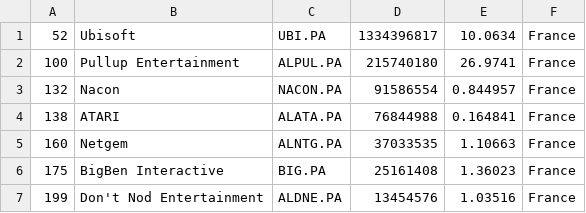
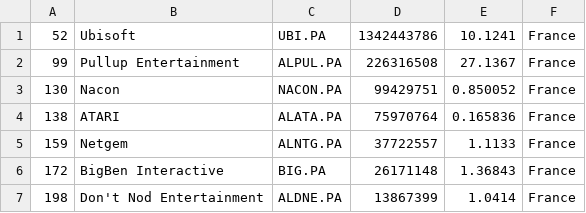
Before and after one commit to Lilsup99/merida-june-6-2024, a CSV file: companies_france.csv, drawn as a sheet.

```diff
--- a/companies_france.csv
+++ b/companies_france.csv
@@ -1,7 +1,7 @@
-"52","Ubisoft","UBI.PA","1334396817","10.0634","France"
-"100","Pullup Entertainment","ALPUL.PA","215740180","26.9741","France"
-"132","Nacon","NACON.PA","91586554","0.844957","France"
-"138","ATARI","ALATA.PA","76844988","0.164841","France"
-"160","Netgem","ALNTG.PA","37033535","1.10663","France"
-"175","BigBen Interactive","BIG.PA","25161408","1.36023","France"
-"199","Don't Nod Entertainment","ALDNE.PA","13454576","1.03516","France"
+"52","Ubisoft","UBI.PA","1342443786","10.1241","France"
+"99","Pullup Entertainment","ALPUL.PA","226316508","27.1367","France"
+"130","Nacon","NACON.PA","99429751","0.850052","France"
+"138","ATARI","ALATA.PA","75970764","0.165836","France"
+"159","Netgem","ALNTG.PA","37722557","1.1133","France"
+"172","BigBen Interactive","BIG.PA","26171148","1.36843","France"
+"198","Don't Nod Entertainment","ALDNE.PA","13867399","1.0414","France"
```
Also changed, not shown: companies-all.csv, companies_united_kingdom.csv.
